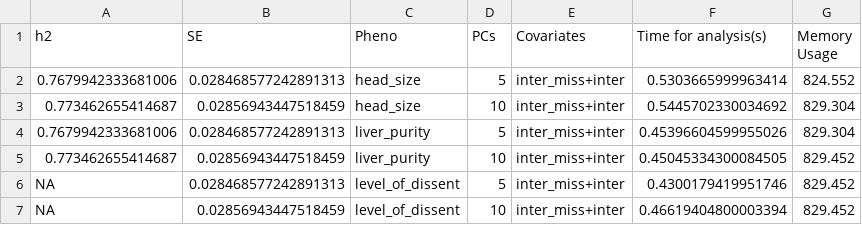
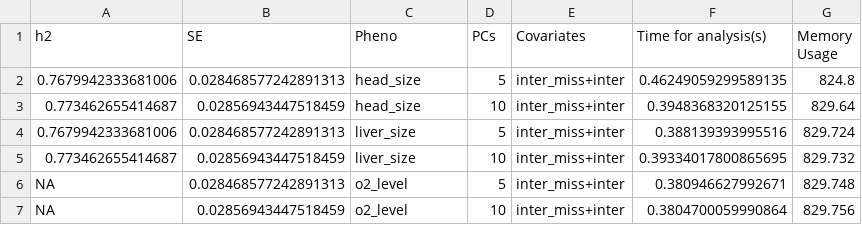
Before and after one commit to UMN-GDC/MASH, a CSV file: Example/AdjHE_results.csv, drawn as a sheet.

Commit message:
Changed example phenotype names

```diff
--- a/Example/AdjHE_results.csv
+++ b/Example/AdjHE_results.csv
@@ -1,7 +1,7 @@
 h2,SE,Pheno,PCs,Covariates,Time for analysis(s),Memory Usage
-0.7679942333681006,0.028468577242891313,head_size,5,inter_miss+inter,0.5303665999963414,824.552
-0.773462655414687,0.02856943447518459,head_size,10,inter_miss+inter,0.5445702330034692,829.304
-0.7679942333681006,0.028468577242891313,liver_purity,5,inter_miss+inter,0.45396604599955026,829.304
-0.773462655414687,0.02856943447518459,liver_purity,10,inter_miss+inter,0.45045334300084505,829.452
-NA,0.028468577242891313,level_of_dissent,5,inter_miss+inter,0.4300179419951746,829.452
-NA,0.02856943447518459,level_of_dissent,10,inter_miss+inter,0.46619404800003394,829.452
+0.7679942333681006,0.028468577242891313,head_size,5,inter_miss+inter,0.46249059299589135,824.8
+0.773462655414687,0.02856943447518459,head_size,10,inter_miss+inter,0.3948368320125155,829.64
+0.7679942333681006,0.028468577242891313,liver_size,5,inter_miss+inter,0.388139393995516,829.724
+0.773462655414687,0.02856943447518459,liver_size,10,inter_miss+inter,0.39334017800865695,829.732
+NA,0.028468577242891313,o2_level,5,inter_miss+inter,0.380946627992671,829.748
+NA,0.02856943447518459,o2_level,10,inter_miss+inter,0.3804700059990864,829.756
```
Also changed, not shown: 1 other file.
